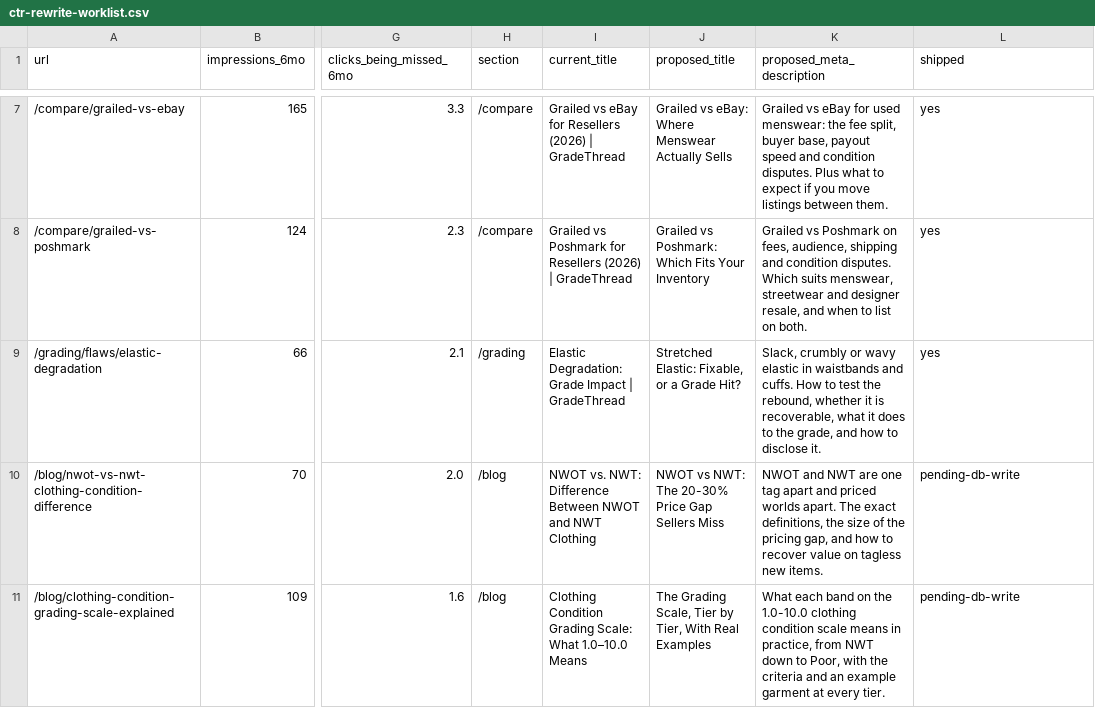
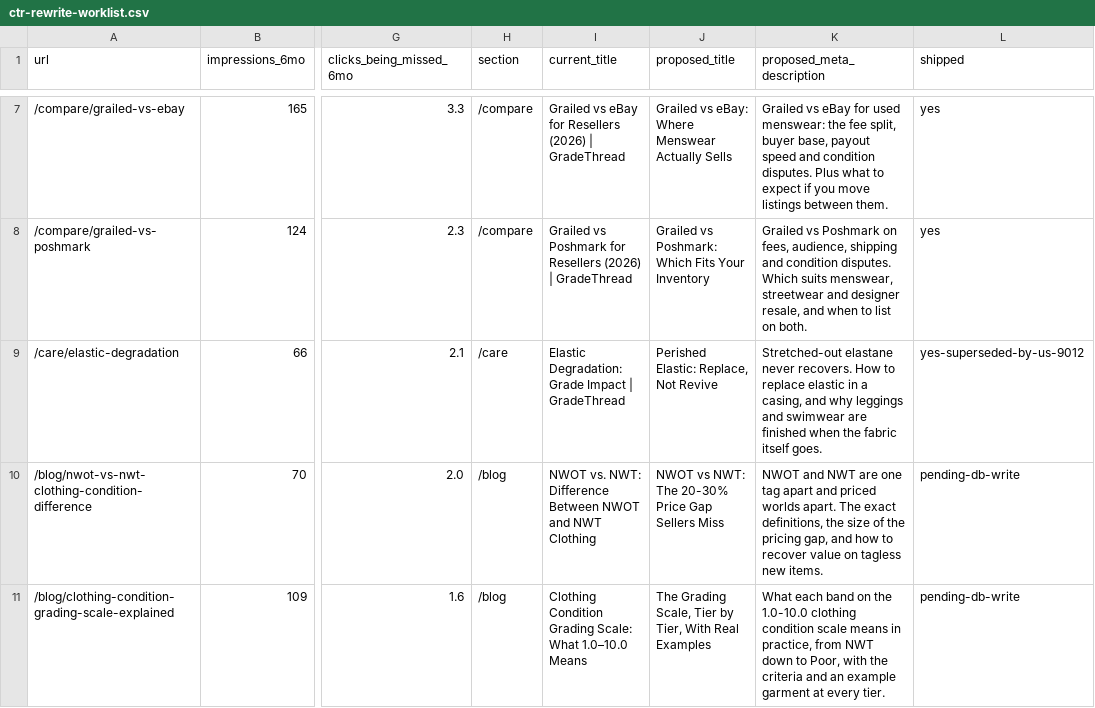
Before and after one commit to dj-pearson/GradeThread, a CSV file: docs/seo/ctr-rewrite-worklist.csv, drawn as a sheet; only a part is shown, gaps mark what is left out; the diff names each change by its address in the sheet, - before the commit and + after, or states it on an @@ line.

```diff
--- a/docs/seo/ctr-rewrite-worklist.csv
+++ b/docs/seo/ctr-rewrite-worklist.csv
-A9 (url): /grading/flaws/elastic-degradation
+A9 (url): /care/elastic-degradation
-H9 (section): /grading
+H9 (section): /care
-J9 (proposed_title): Stretched Elastic: Fixable, or a Grade Hit?
+J9 (proposed_title): Perished Elastic: Replace, Not Revive
-K9 (proposed_meta_description): Slack, crumbly or wavy elastic in waistbands and cuffs. How to test the rebound, whether it is recoverable, what it does to the grade, and how to disclose it.
+K9 (proposed_meta_description): Stretched-out elastane never recovers. How to replace elastic in a casing, and why leggings and swimwear are finished when the fabric itself goes.
-L9 (shipped): yes
+L9 (shipped): yes-superseded-by-us-9012
```
Also changed, not shown: 10 other files.
